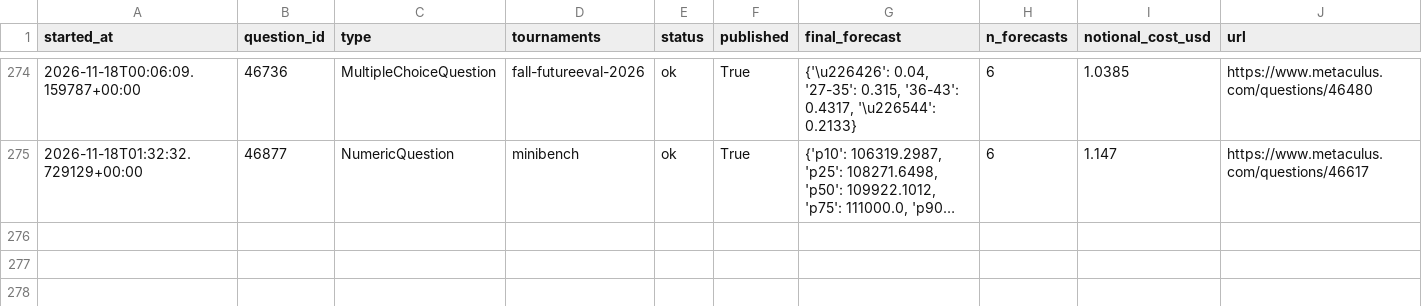
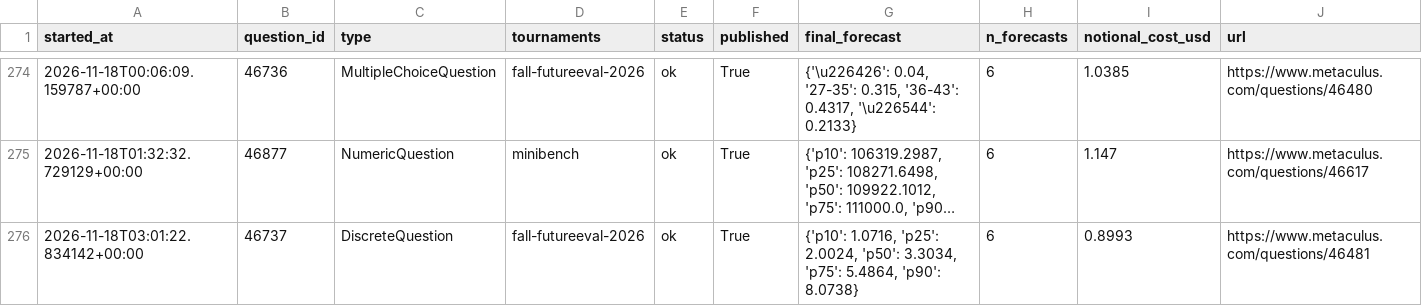
Before and after one commit to foggysteam/metaculus-bot, a CSV file: forecast_logs/index.csv, drawn as a sheet; only a part is shown, gaps mark what is left out; long unchanged cells end in …; the diff names each change by its address in the sheet, - before the commit and + after, or states it on an @@ line.

Commit message:
Forecast logs 2026-11-18T03:04Z

```diff
--- a/forecast_logs/index.csv
+++ b/forecast_logs/index.csv
+row 276: 2026-11-18T03:01:22.834142+00:00 | 46737 | DiscreteQuestion | fall-futureeval-2026 | ok | True | {'p10': 1.0716, 'p25': 2.0024, 'p50': 3.3034, 'p75': 5.4864, 'p90': 8.0738} | 6 | 0.8993 | https://www.metaculus.com/questions/46481
```
Also changed, not shown: 1 other file.
